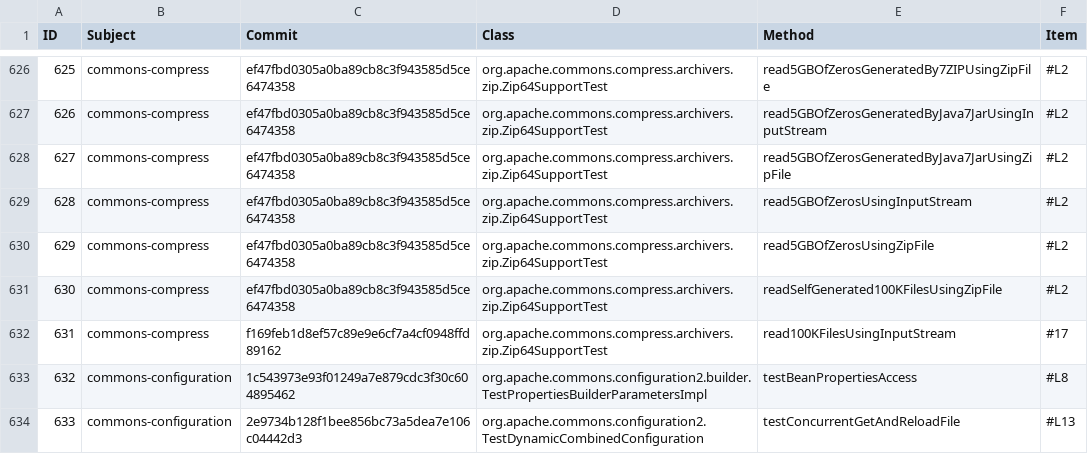
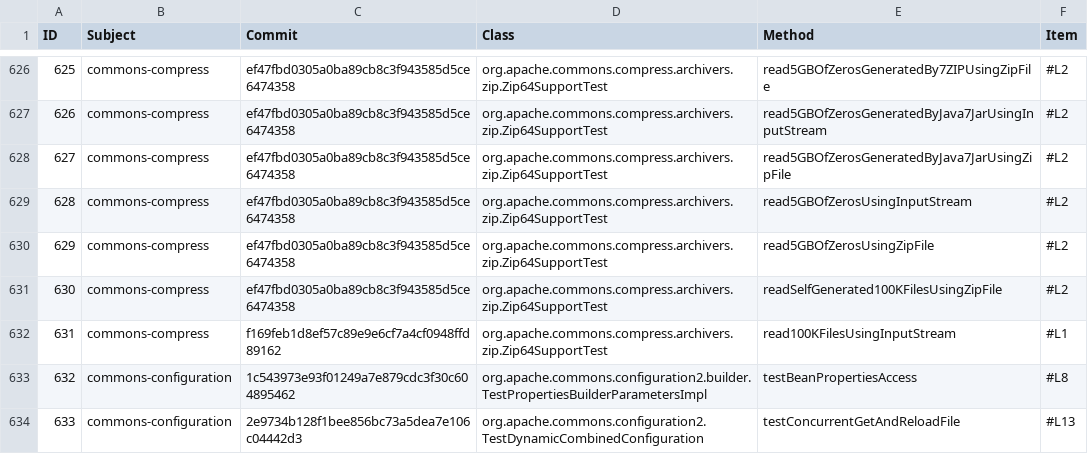
Before and after one commit to mzw/VTR, a CSV file: src/main/resources/training-data.csv, drawn as a sheet; only a part is shown, gaps mark what is left out.

Commit message:
update training data 631

```diff
--- a/src/main/resources/training-data.csv
+++ b/src/main/resources/training-data.csv
@@ -631,3 +631,3 @@ ID,Subject,Commit,Class,Method,Item
 630,commons-compress,ef47fbd0305a0ba89cb8c3f943585d5ce6474358,org.apache.commons.compress.archivers.zip.Zip64SupportTest,readSelfGenerated100KFilesUsingZipFile,#L2
-631,commons-compress,f169feb1d8ef57c89e9e6cf7a4cf0948ffd89162,org.apache.commons.compress.archivers.zip.Zip64SupportTest,read100KFilesUsingInputStream,#17
+631,commons-compress,f169feb1d8ef57c89e9e6cf7a4cf0948ffd89162,org.apache.commons.compress.archivers.zip.Zip64SupportTest,read100KFilesUsingInputStream,#L1
 632,commons-configuration,1c543973e93f01249a7e879cdc3f30c604895462,org.apache.commons.configuration2.builder.TestPropertiesBuilderParametersImpl,testBeanPropertiesAccess,#L8
```
